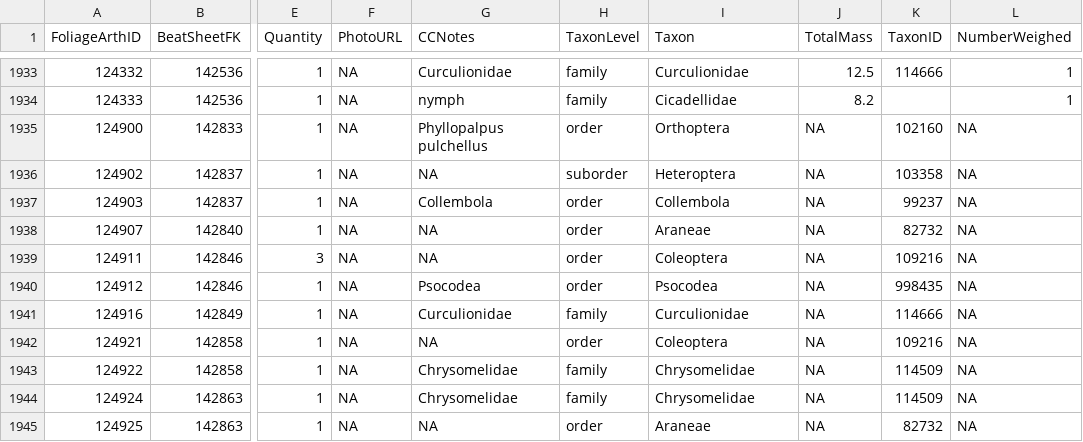
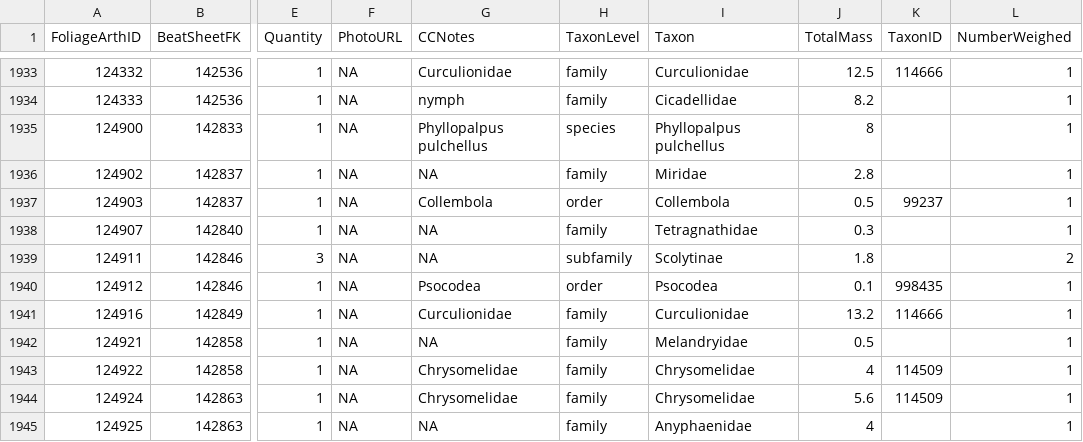
Before and after one commit to IREdwards27/arths-on-landscapes, a CSV file: data/foliagearths_2022-10-10.csv, drawn as a sheet; only a part is shown, gaps mark what is left out; the diff covers the shown part only; the diff names each change by its address in the sheet, - before the commit and + after, or states it on an @@ line.

```diff
--- a/data/foliagearths_2022-10-10.csv
+++ b/data/foliagearths_2022-10-10.csv
-H1935 (TaxonLevel): order
+H1935 (TaxonLevel): species
-I1935 (Taxon): Orthoptera
+I1935 (Taxon): Phyllopalpus pulchellus
-J1935 (TotalMass): NA
+J1935 (TotalMass): 8
-K1935 (TaxonID): 102160
+K1935 (TaxonID): (empty)
-L1935:L1938 (NumberWeighed): NA
+L1935:L1938 (NumberWeighed): 1
-H1936 (TaxonLevel): suborder
+H1936 (TaxonLevel): family
-I1936 (Taxon): Heteroptera
+I1936 (Taxon): Miridae
-J1936 (TotalMass): NA
+J1936 (TotalMass): 2.8
-K1936 (TaxonID): 103358
+K1936 (TaxonID): (empty)
-J1937 (TotalMass): NA
+J1937 (TotalMass): 0.5
-H1938 (TaxonLevel): order
+H1938 (TaxonLevel): family
-I1938 (Taxon): Araneae
+I1938 (Taxon): Tetragnathidae
-J1938 (TotalMass): NA
+J1938 (TotalMass): 0.3
-K1938 (TaxonID): 82732
+K1938 (TaxonID): (empty)
-H1939 (TaxonLevel): order
+H1939 (TaxonLevel): subfamily
-I1939 (Taxon): Coleoptera
+I1939 (Taxon): Scolytinae
-J1939 (TotalMass): NA
+J1939 (TotalMass): 1.8
-K1939 (TaxonID): 109216
+K1939 (TaxonID): (empty)
-L1939 (NumberWeighed): NA
+L1939 (NumberWeighed): 2
-J1940 (TotalMass): NA
+J1940 (TotalMass): 0.1
-L1940:L1945 (NumberWeighed): NA
+L1940:L1945 (NumberWeighed): 1
-J1941 (TotalMass): NA
+J1941 (TotalMass): 13.2
-H1942 (TaxonLevel): order
+H1942 (TaxonLevel): family
-I1942 (Taxon): Coleoptera
+I1942 (Taxon): Melandryidae
-J1942 (TotalMass): NA
+J1942 (TotalMass): 0.5
-K1942 (TaxonID): 109216
+K1942 (TaxonID): (empty)
-J1943 (TotalMass): NA
+J1943 (TotalMass): 4
-J1944 (TotalMass): NA
+J1944 (TotalMass): 5.6
-H1945 (TaxonLevel): order
+H1945 (TaxonLevel): family
-I1945 (Taxon): Araneae
+I1945 (Taxon): Anyphaenidae
-J1945 (TotalMass): NA
+J1945 (TotalMass): 4
-K1945 (TaxonID): 82732
+K1945 (TaxonID): (empty)
```
Also changed, not shown: 2 added rows, 1 removed row and 76 edited cells elsewhere in this file, data/beatsheets_2022-08-16.csv.
